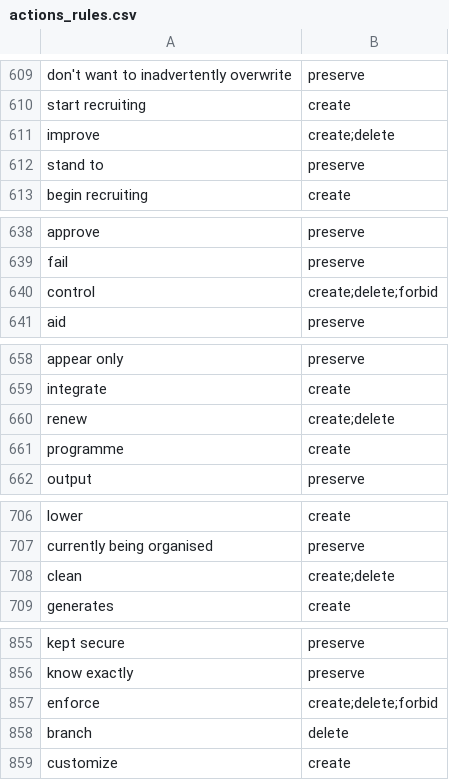
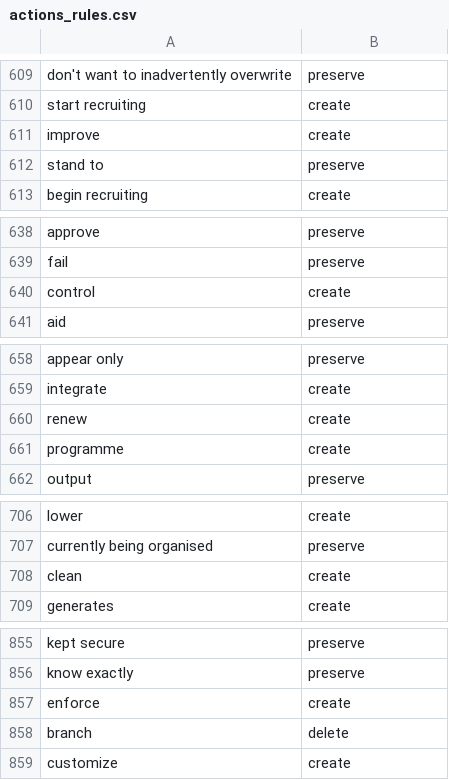
Before and after one commit to amirrabieyannejad/conflict_analysis_between_USs, a CSV file: actions_rules.csv, drawn as a sheet; only a part is shown, gaps mark what is left out; the diff covers the shown part only.

```diff
--- a/actions_rules.csv
+++ b/actions_rules.csv
@@ -610,3 +610,3 @@ don't want to inadvertently overwrite;preserve
 start recruiting;create
-improve;"create;delete"
+improve;create
 stand to;preserve
@@ -639,3 +639,3 @@ approve;preserve
 fail;preserve
-control;"create;delete;forbid"
+control;create
 aid;preserve
@@ -659,3 +659,3 @@ appear only;preserve
 integrate;create
-renew;"create;delete"
+renew;create
 programme;create
@@ -707,3 +707,3 @@ lower;create
 currently being organised;preserve
-clean;"create;delete"
+clean;create
 generates;create
@@ -856,3 +856,3 @@ kept secure;preserve
 know exactly;preserve
-enforce;"create;delete;forbid"
+enforce;create
 branch;delete
```
Also changed, not shown: 14 edited cells elsewhere in this file, 52 other files.
